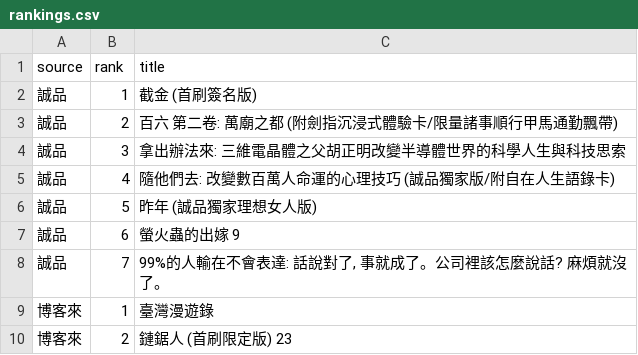
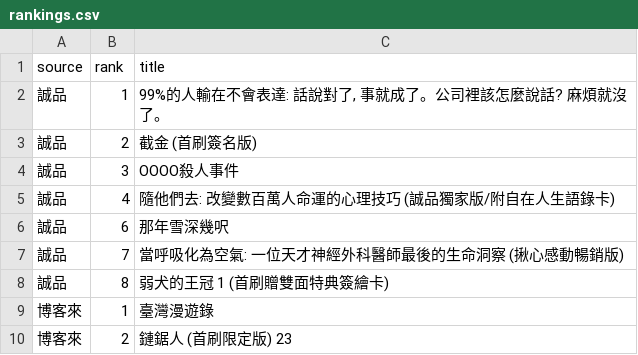
Before and after one commit to ninachang81/book-bestseller-tracker, a CSV file: rankings.csv, drawn as a sheet; only a part is shown.

```diff
--- a/rankings.csv
+++ b/rankings.csv
@@ -1,9 +1,9 @@
 source,rank,title
-誠品,1,截金 (首刷簽名版)
-誠品,2,百六 第二卷: 萬廟之都 (附劍指沉浸式體驗卡/限量諸事順行甲馬通勤飄帶)
-誠品,3,拿出辦法來: 三維電晶體之父胡正明改變半導體世界的科學人生與科技思索
+誠品,1,"99%的人輸在不會表達: 話說對了, 事就成了。公司裡該怎麼說話? 麻煩就沒了。"
+誠品,2,截金 (首刷簽名版)
+誠品,3,OOOO殺人事件
 誠品,4,隨他們去: 改變數百萬人命運的心理技巧 (誠品獨家版/附自在人生語錄卡)
-誠品,5,昨年 (誠品獨家理想女人版)
-誠品,6,螢火蟲的出嫁 9
-誠品,7,"99%的人輸在不會表達: 話說對了, 事就成了。公司裡該怎麼說話? 麻煩就沒了。"
+誠品,6,那年雪深幾呎
+誠品,7,當呼吸化為空氣: 一位天才神經外科醫師最後的生命洞察 (揪心感動暢銷版)
+誠品,8,弱犬的王冠 1 (首刷贈雙面特典簽繪卡)
 博客來,1,臺灣漫遊錄
```
Also changed, not shown: 2 other files.
